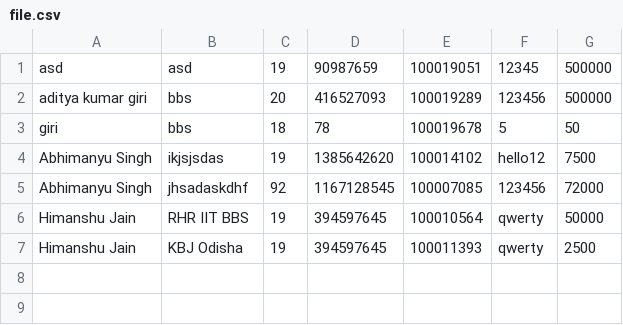
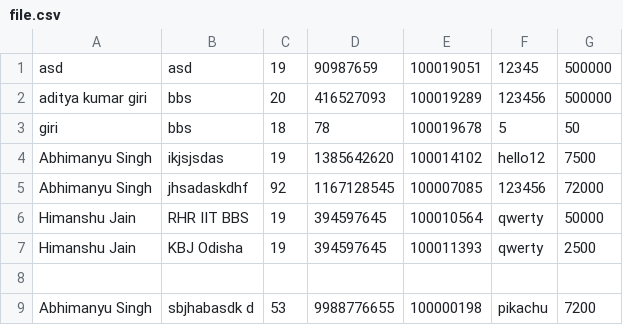
Before and after one commit to Abhimanyu5100/PDS_Capstone_Project, a CSV file: file.csv, drawn as a sheet; the diff names each change by its address in the sheet, - before the commit and + after, or states it on an @@ line.

```diff
--- a/file.csv
+++ b/file.csv
+row 8: (empty)
+row 9: Abhimanyu Singh | sbjhabasdk d | 53 | 9988776655 | 100000198 | pikachu | 7200
```
Also changed, not shown: 4 other files.
